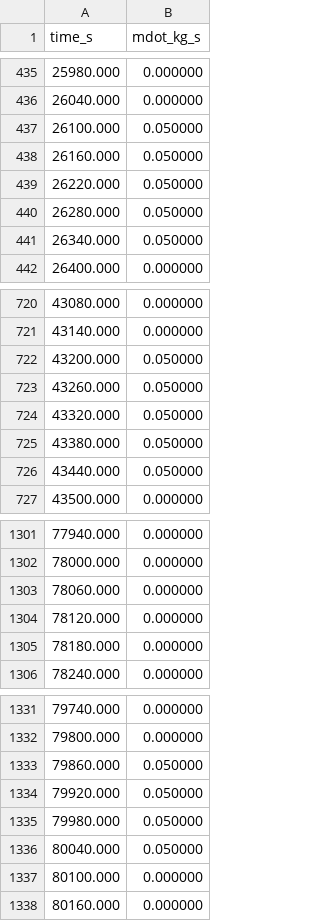
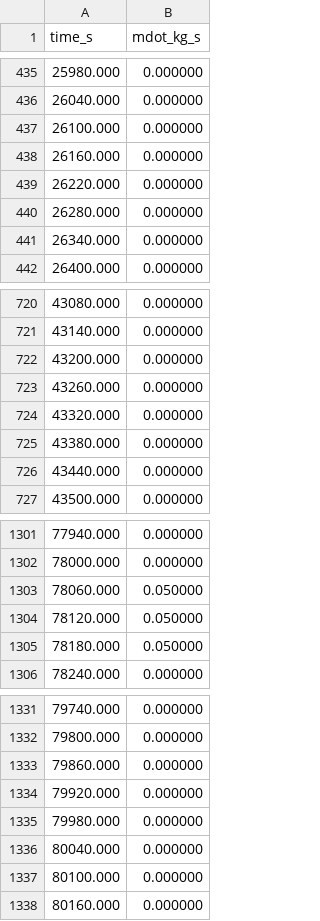
Before and after one commit to ThyanRevolter/water-heater-model, a CSV file: output/data/draw_profiles/faucet.csv, drawn as a sheet; only a part is shown, gaps mark what is left out; the diff covers the shown part only.

```diff
--- a/output/data/draw_profiles/faucet.csv
+++ b/output/data/draw_profiles/faucet.csv
@@ -436,7 +436,7 @@ time_s,mdot_kg_s
 26040.000,0.000000
-26100.000,0.050000
-26160.000,0.050000
-26220.000,0.050000
-26280.000,0.050000
-26340.000,0.050000
+26100.000,0.000000
+26160.000,0.000000
+26220.000,0.000000
+26280.000,0.000000
+26340.000,0.000000
 26400.000,0.000000
@@ -721,7 +721,7 @@ time_s,mdot_kg_s
 43140.000,0.000000
-43200.000,0.050000
-43260.000,0.050000
-43320.000,0.050000
-43380.000,0.050000
-43440.000,0.050000
+43200.000,0.000000
+43260.000,0.000000
+43320.000,0.000000
+43380.000,0.000000
+43440.000,0.000000
 43500.000,0.000000
@@ -1302,5 +1302,5 @@ time_s,mdot_kg_s
 78000.000,0.000000
-78060.000,0.000000
-78120.000,0.000000
-78180.000,0.000000
+78060.000,0.050000
+78120.000,0.050000
+78180.000,0.050000
 78240.000,0.000000
@@ -1332,6 +1332,6 @@ time_s,mdot_kg_s
 79800.000,0.000000
-79860.000,0.050000
-79920.000,0.050000
-79980.000,0.050000
-80040.000,0.050000
+79860.000,0.000000
+79920.000,0.000000
+79980.000,0.000000
+80040.000,0.000000
 80100.000,0.000000
```
Also changed, not shown: 15 edited cells elsewhere in this file, output/data/draw_profiles/shower.csv, output/data/draw_profiles/sink.csv, 9 other files.
